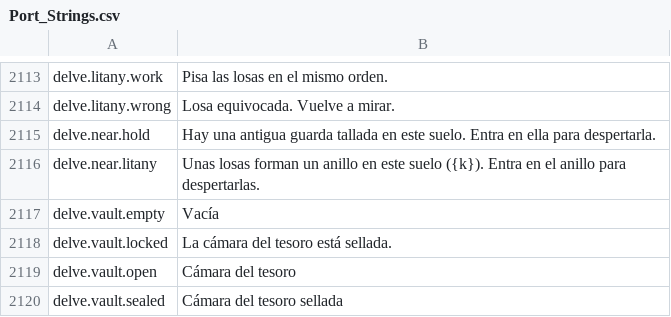
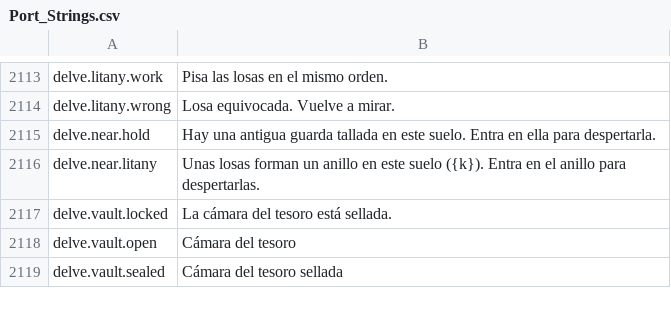
Before and after one commit to Lattymoy/daggerfall-js-source, a CSV file: locales/es/Port_Strings.csv, drawn as a sheet; only a part is shown, gaps mark what is left out.

```diff
--- a/locales/es/Port_Strings.csv
+++ b/locales/es/Port_Strings.csv
@@ -2116,3 +2116,2 @@ delve.near.hold,"Hay una antigua guarda tallada en este suelo. Entra en ella par
 delve.near.litany,"Unas losas forman un anillo en este suelo ({k}). Entra en el anillo para despertarlas."
-delve.vault.empty,"Vacía"
 delve.vault.locked,"La cámara del tesoro está sellada."
```
Also changed, not shown: locales/bg/Port_Strings.csv, locales/cs/Port_Strings.csv, 43 other files.
